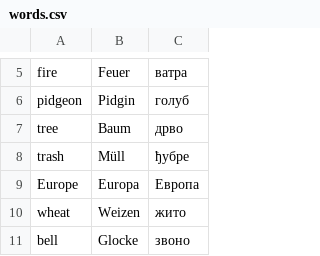
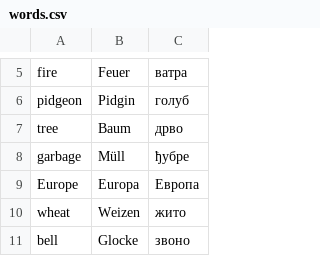
Before and after one commit to the-arcade/flashcards, a CSV file: words.csv, drawn as a sheet; only a part is shown, gaps mark what is left out.

Commit message:
tweak English word for garbage from trash

```diff
--- a/words.csv
+++ b/words.csv
@@ -7,3 +7,3 @@ pidgeon,Pidgin,голуб
 tree,Baum,дрво
-trash,Müll,ђубре
+garbage,Müll,ђубре
 Europe,Europa,Европа
```
